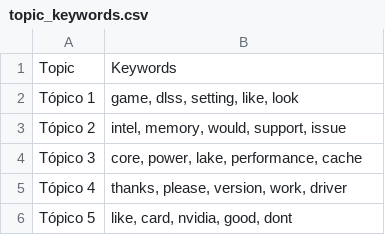
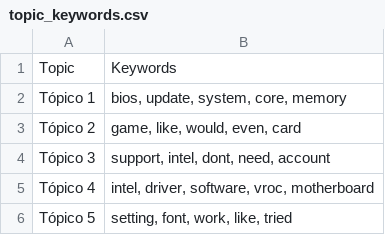
Before and after one commit to Ricardouchub/Proyecto-mlops-automl-reddit, a CSV file: data/topic_keywords.csv, drawn as a sheet.

```diff
--- a/data/topic_keywords.csv
+++ b/data/topic_keywords.csv
@@ -1,6 +1,6 @@
 Topic,Keywords
-Tópico 1,"game, dlss, setting, like, look"
-Tópico 2,"intel, memory, would, support, issue"
-Tópico 3,"core, power, lake, performance, cache"
-Tópico 4,"thanks, please, version, work, driver"
-Tópico 5,"like, card, nvidia, good, dont"
+Tópico 1,"bios, update, system, core, memory"
+Tópico 2,"game, like, would, even, card"
+Tópico 3,"support, intel, dont, need, account"
+Tópico 4,"intel, driver, software, vroc, motherboard"
+Tópico 5,"setting, font, work, like, tried"
```
Also changed, not shown: 3 other files.
